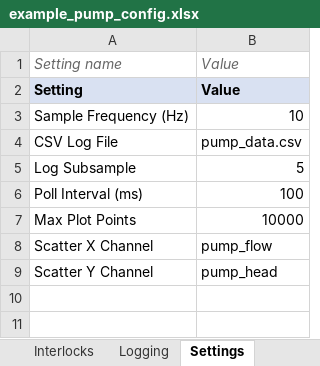
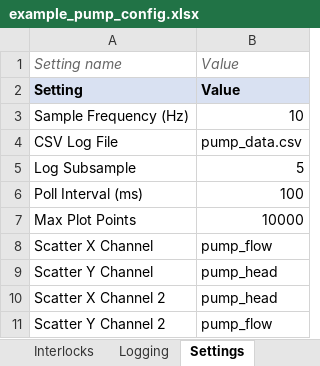
Before and after one commit to lvenneri/lilac_systems, an Excel workbook: sensor_app/example_pump_config.xlsx, sheet Settings, drawn as a sheet; values as stored, in another font and other column widths than the file's, no borders; the diff names each change by its address in the sheet, - before the commit and + after, or states it on an @@ line.

```diff
--- a/sensor_app/example_pump_config.xlsx (sheet Settings)
+++ b/sensor_app/example_pump_config.xlsx (sheet Settings)
+row 10: Scatter X Channel 2 | pump_head
+row 11: Scatter Y Channel 2 | pump_flow
```
Also changed, not shown: 19 other files.
